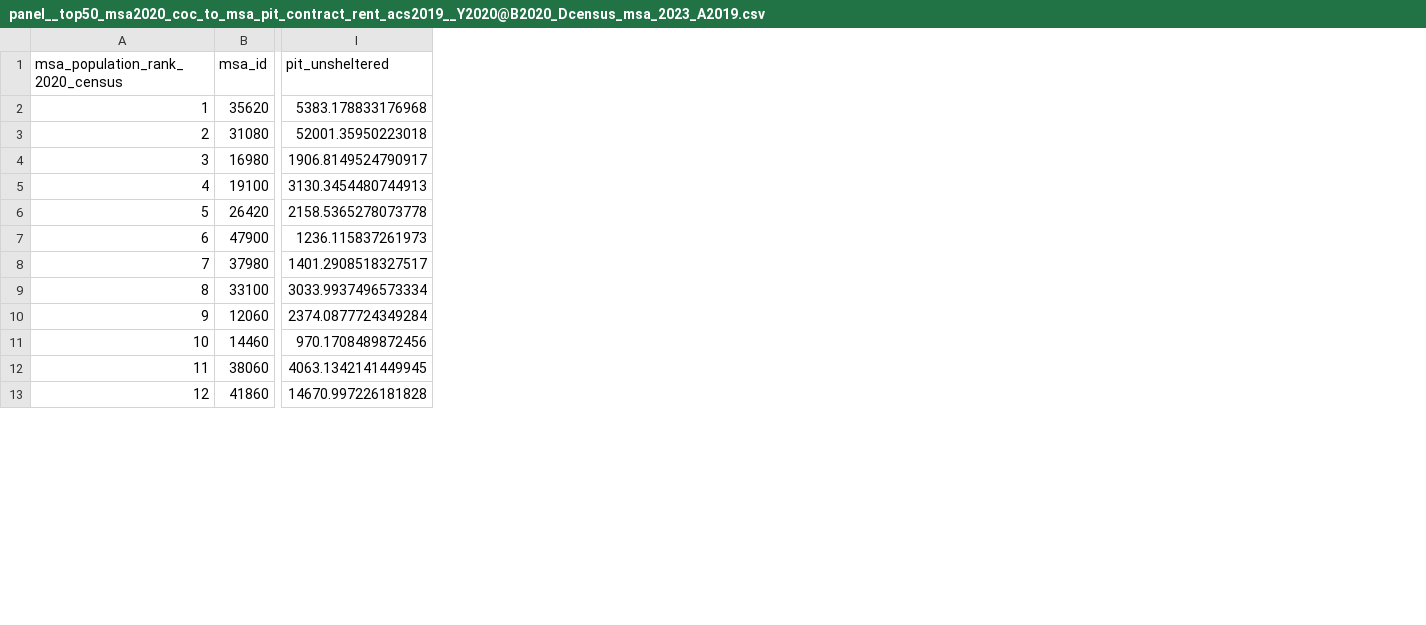
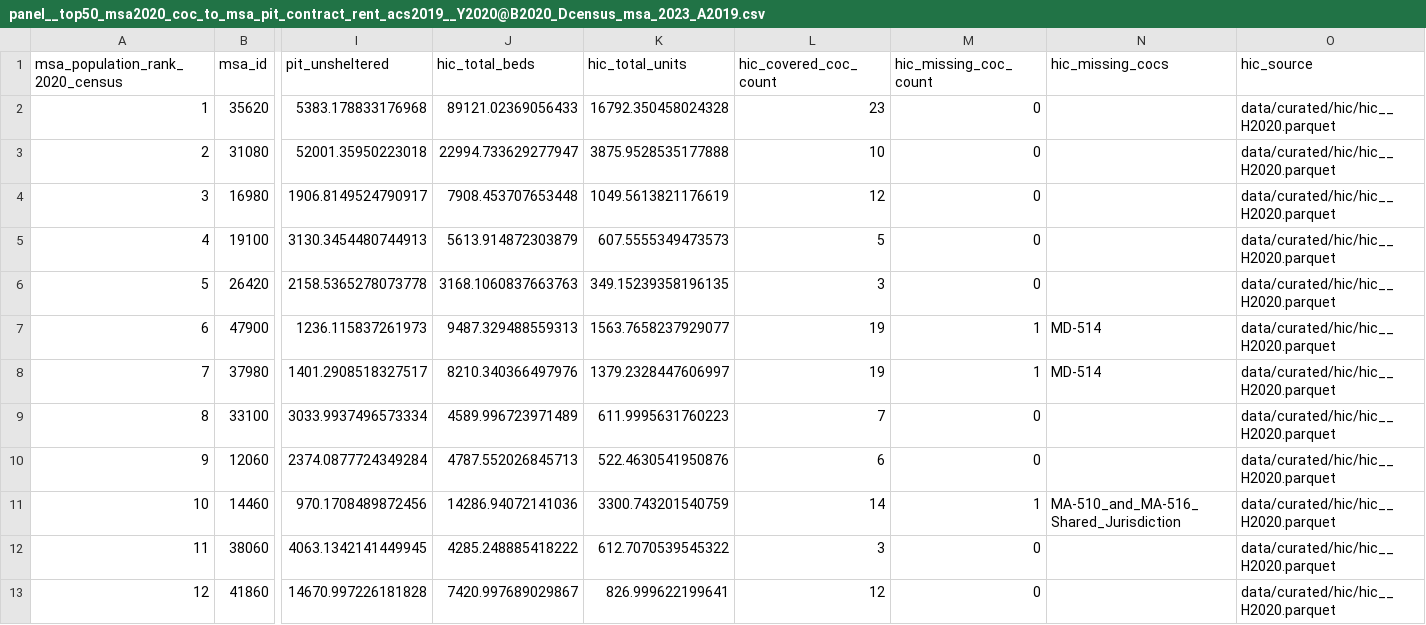
Before and after one commit to mlmcconnell1/HHP-Lab, a CSV file: outputs/top50_msa2020_coc_to_msa_pit_contract_rent_acs2019/panel__top50_msa2020_coc_to_msa_pit_contract_rent_acs2019__Y2020@B2020_Dcensus_msa_2023_A2019.csv, drawn as a sheet; only a part is shown, gaps mark what is left out; the diff names each change by its address in the sheet, - before the commit and + after, or states it on an @@ line.

Commit message:
Add HIC counts to top50 MSA 2020 panel

```diff
--- a/outputs/top50_msa2020_coc_to_msa_pit_contract_rent_acs2019/panel__top50_msa2020_coc_to_msa_pit_contract_rent_acs2019__Y2020@B2020_Dcensus_msa_2023_A2019.csv
+++ b/outputs/top50_msa2020_coc_to_msa_pit_contract_rent_acs2019/panel__top50_msa2020_coc_to_msa_pit_contract_rent_acs2019__Y2020@B2020_Dcensus_msa_2023_A2019.csv
+column J (hic_total_beds), rows 2-13: 89121.02369056433 | 22994.733629277947 | 7908.453707653448 | 5613.914872303879 | 3168.1060837663763 | 9487.329488559313 | 8210.340366497976 | 4589.996723971489 | 4787.552026845713 | 14286.94072141036 | 4285.248885418222 | 7420.997689029867
+column K (hic_total_units), rows 2-13: 16792.350458024328 | 3875.9528535177888 | 1049.5613821176619 | 607.5555349473573 | 349.15239358196135 | 1563.7658237929077 | 1379.2328447606997 | 611.9995631760223 | 522.4630541950876 | 3300.743201540759 | 612.7070539545322 | 826.999622199641
+column L (hic_covered_coc_count), rows 2-13: 23 | 10 | 12 | 5 | 3 | 19 | 19 | 7 | 6 | 14 | 3 | 12
+column M (hic_missing_coc_count), rows 2-13: 0 | 0 | 0 | 0 | 0 | 1 | 1 | 0 | 0 | 1 | 0 | 0
+column N (hic_missing_cocs), rows 7-11: MD-514 | MD-514 |  |  | MA-510_and_MA-516_Shared_Jurisdiction
+column O (hic_source), rows 2-13: all data/curated/hic/hic__H2020.parquet
```
Also changed, not shown: outputs/top50_msa2020_coc_to_msa_pit_contract_rent_acs2019/panel__top50_msa2020_coc_to_msa_pit_contract_rent_acs2019__Y2020@B2020_Dcensus_msa_2023_A2019.preview.csv, 3 other files.
